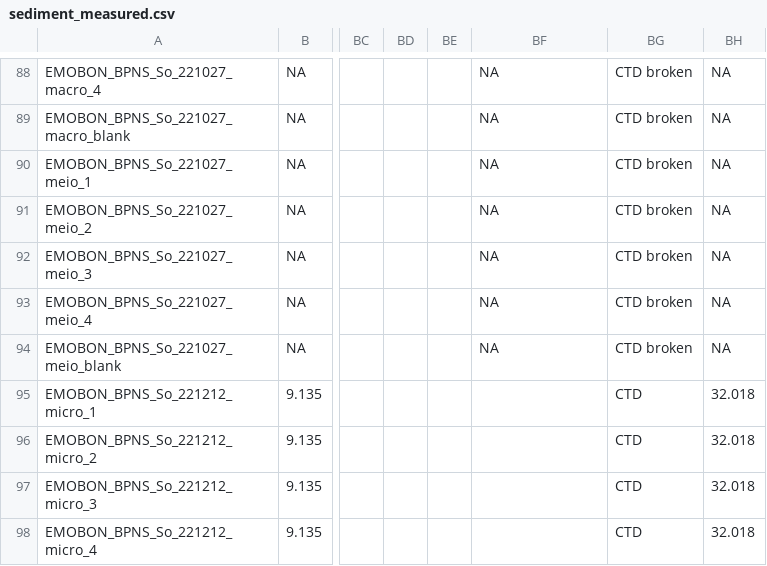
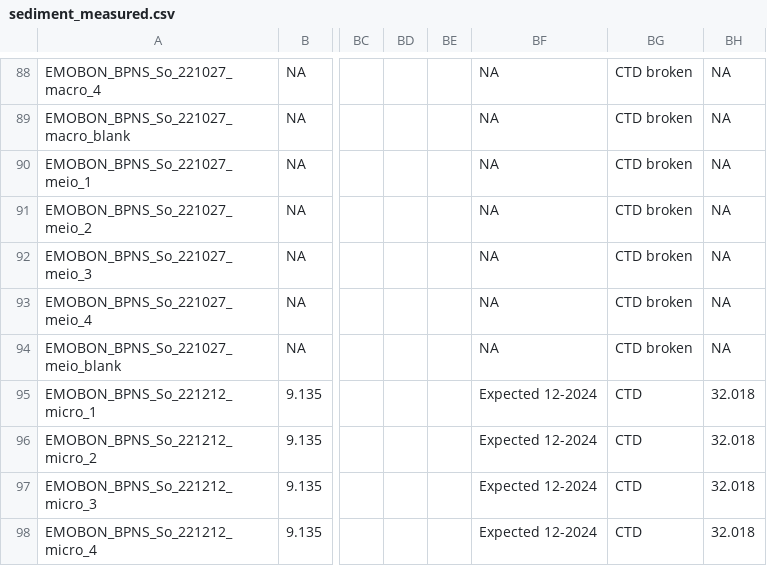
Before and after one commit to emo-bon/observatory-bpns-crate, a CSV file: logsheets/raw/sediment_measured.csv, drawn as a sheet; only a part is shown, gaps mark what is left out; the diff covers the shown part only; the diff names each change by its address in the sheet, - before the commit and + after, or states it on an @@ line.

```diff
--- a/logsheets/raw/sediment_measured.csv
+++ b/logsheets/raw/sediment_measured.csv
-BF95:BF98: (empty)
+BF95:BF98: Expected 12-2024
```
Also changed, not shown: 6 added rows and 57 edited cells elsewhere in this file, logsheets/raw/sediment_sampling.csv, 2 other files.
